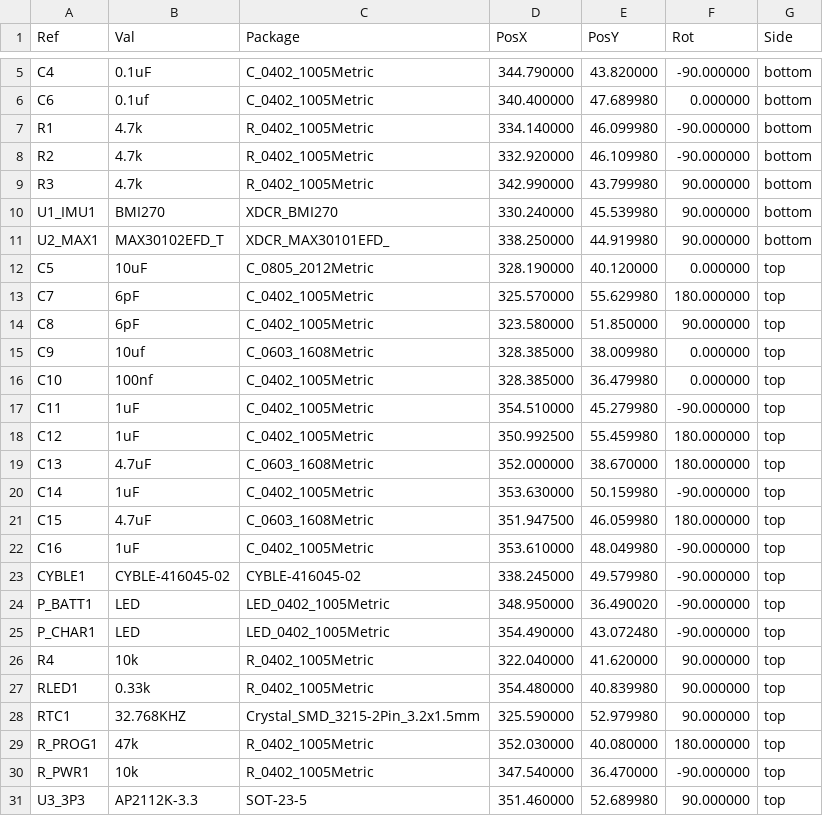
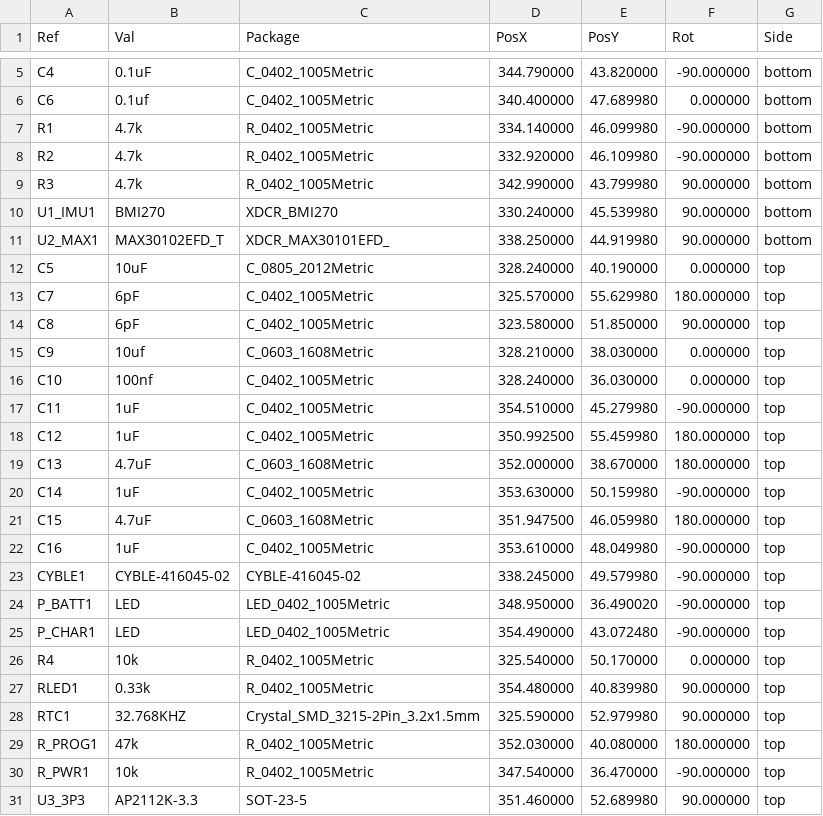
Before and after one commit to chancehowarth33/OpenBand, a CSV file: altium/watchwise_main/GERBER/watchwise_main-all-pos.csv (was altium/watchwise_main/gerber_and_other/watchwise_main-all-pos.csv), drawn as a sheet; only a part is shown, gaps mark what is left out.

```diff
--- a/altium/watchwise_main/gerber_and_other/watchwise_main-all-pos.csv
+++ b/altium/watchwise_main/GERBER/watchwise_main-all-pos.csv
@@ -11,7 +11,7 @@ Ref,Val,Package,PosX,PosY,Rot,Side
 "U2_MAX1","MAX30102EFD_T","XDCR_MAX30101EFD_",338.250000,44.919980,90.000000,bottom
-"C5","10uF","C_0805_2012Metric",328.190000,40.120000,0.000000,top
+"C5","10uF","C_0805_2012Metric",328.240000,40.190000,0.000000,top
 "C7","6pF","C_0402_1005Metric",325.570000,55.629980,180.000000,top
 "C8","6pF","C_0402_1005Metric",323.580000,51.850000,90.000000,top
-"C9","10uf","C_0603_1608Metric",328.385000,38.009980,0.000000,top
-"C10","100nf","C_0402_1005Metric",328.385000,36.479980,0.000000,top
+"C9","10uf","C_0603_1608Metric",328.210000,38.030000,0.000000,top
+"C10","100nf","C_0402_1005Metric",328.240000,36.030000,0.000000,top
 "C11","1uF","C_0402_1005Metric",354.510000,45.279980,-90.000000,top
@@ -25,3 +25,3 @@ Ref,Val,Package,PosX,PosY,Rot,Side
 "P_CHAR1","LED","LED_0402_1005Metric",354.490000,43.072480,-90.000000,top
-"R4","10k","R_0402_1005Metric",322.040000,41.620000,90.000000,top
+"R4","10k","R_0402_1005Metric",325.540000,50.170000,0.000000,top
 "RLED1","0.33k","R_0402_1005Metric",354.480000,40.839980,90.000000,top
```
Also changed, not shown: 37 other files.
